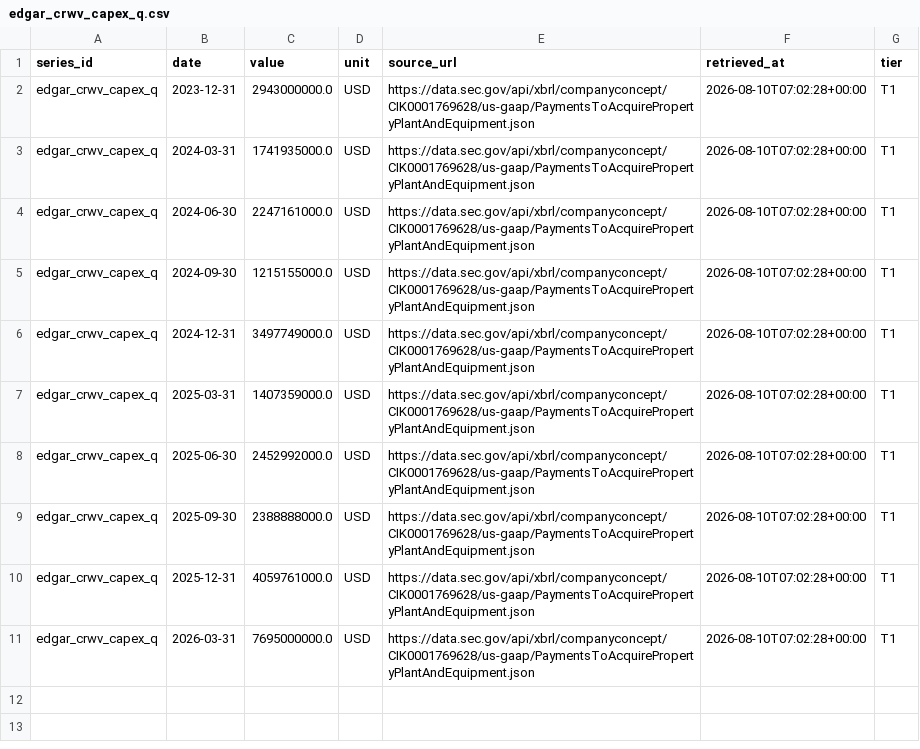
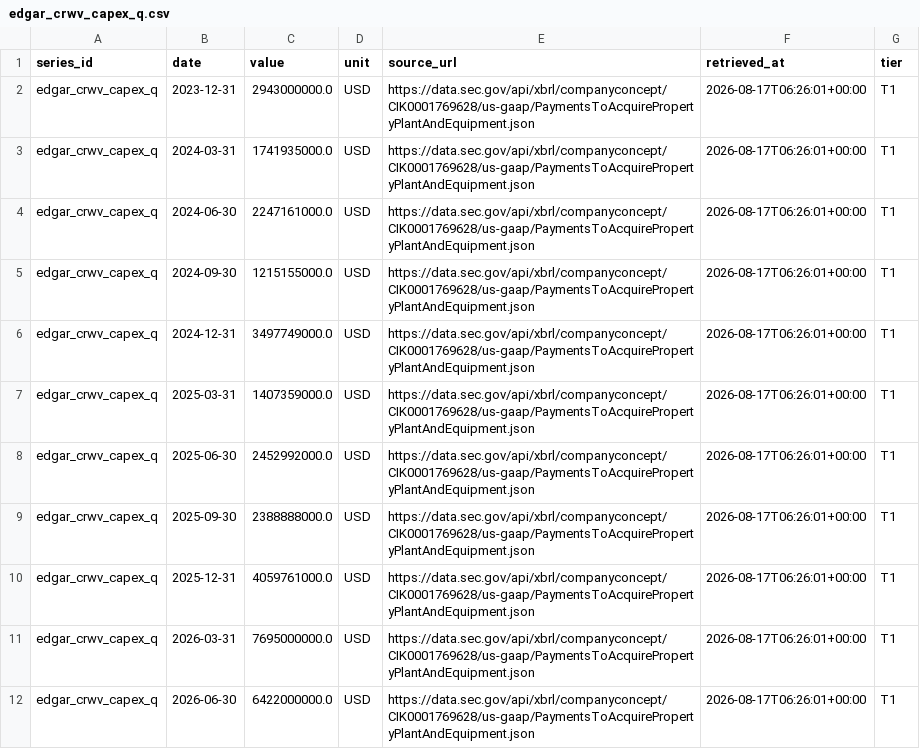
Before and after one commit to allangiraf-hub/return-on-thinking, a CSV file: data/series/edgar_crwv_capex_q.csv, drawn as a sheet.

```diff
--- a/data/series/edgar_crwv_capex_q.csv
+++ b/data/series/edgar_crwv_capex_q.csv
@@ -1,11 +1,12 @@
 series_id,date,value,unit,source_url,retrieved_at,tier
-edgar_crwv_capex_q,2023-12-31,2943000000.0,USD,https://data.sec.gov/api/xbrl/companyconcept/CIK0001769628/us-gaap/PaymentsToAcquirePropertyPlantAndEquipment.json,2026-08-10T07:02:28+00:00,T1
-edgar_crwv_capex_q,2024-03-31,1741935000.0,USD,https://data.sec.gov/api/xbrl/companyconcept/CIK0001769628/us-gaap/PaymentsToAcquirePropertyPlantAndEquipment.json,2026-08-10T07:02:28+00:00,T1
-edgar_crwv_capex_q,2024-06-30,2247161000.0,USD,https://data.sec.gov/api/xbrl/companyconcept/CIK0001769628/us-gaap/PaymentsToAcquirePropertyPlantAndEquipment.json,2026-08-10T07:02:28+00:00,T1
-edgar_crwv_capex_q,2024-09-30,1215155000.0,USD,https://data.sec.gov/api/xbrl/companyconcept/CIK0001769628/us-gaap/PaymentsToAcquirePropertyPlantAndEquipment.json,2026-08-10T07:02:28+00:00,T1
-edgar_crwv_capex_q,2024-12-31,3497749000.0,USD,https://data.sec.gov/api/xbrl/companyconcept/CIK0001769628/us-gaap/PaymentsToAcquirePropertyPlantAndEquipment.json,2026-08-10T07:02:28+00:00,T1
-edgar_crwv_capex_q,2025-03-31,1407359000.0,USD,https://data.sec.gov/api/xbrl/companyconcept/CIK0001769628/us-gaap/PaymentsToAcquirePropertyPlantAndEquipment.json,2026-08-10T07:02:28+00:00,T1
-edgar_crwv_capex_q,2025-06-30,2452992000.0,USD,https://data.sec.gov/api/xbrl/companyconcept/CIK0001769628/us-gaap/PaymentsToAcquirePropertyPlantAndEquipment.json,2026-08-10T07:02:28+00:00,T1
-edgar_crwv_capex_q,2025-09-30,2388888000.0,USD,https://data.sec.gov/api/xbrl/companyconcept/CIK0001769628/us-gaap/PaymentsToAcquirePropertyPlantAndEquipment.json,2026-08-10T07:02:28+00:00,T1
-edgar_crwv_capex_q,2025-12-31,4059761000.0,USD,https://data.sec.gov/api/xbrl/companyconcept/CIK0001769628/us-gaap/PaymentsToAcquirePropertyPlantAndEquipment.json,2026-08-10T07:02:28+00:00,T1
-edgar_crwv_capex_q,2026-03-31,7695000000.0,USD,https://data.sec.gov/api/xbrl/companyconcept/CIK0001769628/us-gaap/PaymentsToAcquirePropertyPlantAndEquipment.json,2026-08-10T07:02:28+00:00,T1
+edgar_crwv_capex_q,2023-12-31,2943000000.0,USD,https://data.sec.gov/api/xbrl/companyconcept/CIK0001769628/us-gaap/PaymentsToAcquirePropertyPlantAndEquipment.json,2026-08-17T06:26:01+00:00,T1
+edgar_crwv_capex_q,2024-03-31,1741935000.0,USD,https://data.sec.gov/api/xbrl/companyconcept/CIK0001769628/us-gaap/PaymentsToAcquirePropertyPlantAndEquipment.json,2026-08-17T06:26:01+00:00,T1
+edgar_crwv_capex_q,2024-06-30,2247161000.0,USD,https://data.sec.gov/api/xbrl/companyconcept/CIK0001769628/us-gaap/PaymentsToAcquirePropertyPlantAndEquipment.json,2026-08-17T06:26:01+00:00,T1
+edgar_crwv_capex_q,2024-09-30,1215155000.0,USD,https://data.sec.gov/api/xbrl/companyconcept/CIK0001769628/us-gaap/PaymentsToAcquirePropertyPlantAndEquipment.json,2026-08-17T06:26:01+00:00,T1
+edgar_crwv_capex_q,2024-12-31,3497749000.0,USD,https://data.sec.gov/api/xbrl/companyconcept/CIK0001769628/us-gaap/PaymentsToAcquirePropertyPlantAndEquipment.json,2026-08-17T06:26:01+00:00,T1
+edgar_crwv_capex_q,2025-03-31,1407359000.0,USD,https://data.sec.gov/api/xbrl/companyconcept/CIK0001769628/us-gaap/PaymentsToAcquirePropertyPlantAndEquipment.json,2026-08-17T06:26:01+00:00,T1
+edgar_crwv_capex_q,2025-06-30,2452992000.0,USD,https://data.sec.gov/api/xbrl/companyconcept/CIK0001769628/us-gaap/PaymentsToAcquirePropertyPlantAndEquipment.json,2026-08-17T06:26:01+00:00,T1
+edgar_crwv_capex_q,2025-09-30,2388888000.0,USD,https://data.sec.gov/api/xbrl/companyconcept/CIK0001769628/us-gaap/PaymentsToAcquirePropertyPlantAndEquipment.json,2026-08-17T06:26:01+00:00,T1
+edgar_crwv_capex_q,2025-12-31,4059761000.0,USD,https://data.sec.gov/api/xbrl/companyconcept/CIK0001769628/us-gaap/PaymentsToAcquirePropertyPlantAndEquipment.json,2026-08-17T06:26:01+00:00,T1
+edgar_crwv_capex_q,2026-03-31,7695000000.0,USD,https://data.sec.gov/api/xbrl/companyconcept/CIK0001769628/us-gaap/PaymentsToAcquirePropertyPlantAndEquipment.json,2026-08-17T06:26:01+00:00,T1
+edgar_crwv_capex_q,2026-06-30,6422000000.0,USD,https://data.sec.gov/api/xbrl/companyconcept/CIK0001769628/us-gaap/PaymentsToAcquirePropertyPlantAndEquipment.json,2026-08-17T06:26:01+00:00,T1
```
Also changed, not shown: data/raw/transcript_hits.csv, data/series/edgar_crwv_debt_issued_q.csv, 51 other files.
